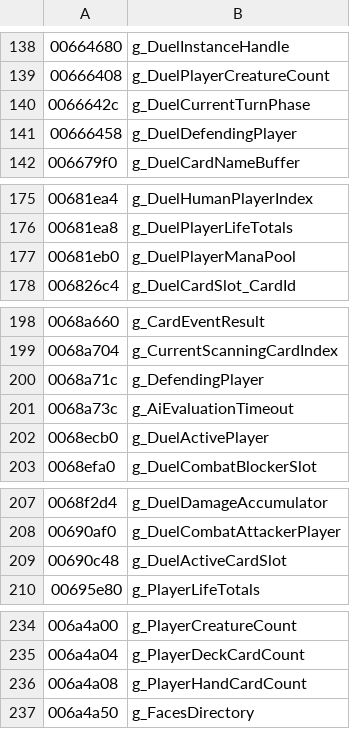
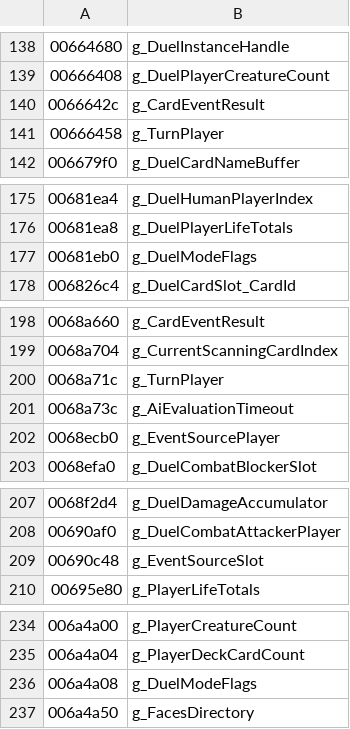
Before and after one commit to BobDoleFever/microprose-shandalar-source, a CSV file: engine_globals_map.csv, drawn as a sheet; only a part is shown, gaps mark what is left out; the diff names each change by its address in the sheet, - before the commit and + after, or states it on an @@ line.

Commit message:
Name the mode-flag word and the turn player; add write watches to the emulator
The emulator gains --watch ADDR:label (log each change of a guest dword with the writing
instruction and its caller) and its trace can print return values and card names.

Write watches on DUEL.EXE during a scripted game show that
- g_PlayerHandCardCount / g_DuelPlayerManaPool is a word of mode bits (awaiting player
  action, playing a card, state check requested and running): g_DuelModeFlags;
- g_DefendingPlayer / g_DuelDefendingPlayer is the player whose turn it is: g_TurnPlayer;
- g_DuelCurrentTurnPhase holds card ids and is the twin of g_CardEventResult;
- g_DuelActivePlayer / g_DuelActiveCardSlot are the twins of g_EventSourcePlayer / Slot.
make check clean, make test passes.

```diff
--- a/engine_globals_map.csv
+++ b/engine_globals_map.csv
-B140: g_DuelCurrentTurnPhase
+B140: g_CardEventResult
-B141: g_DuelDefendingPlayer
+B141: g_TurnPlayer
-B177: g_DuelPlayerManaPool
+B177: g_DuelModeFlags
-B200: g_DefendingPlayer
+B200: g_TurnPlayer
-B202: g_DuelActivePlayer
+B202: g_EventSourcePlayer
-B209: g_DuelActiveCardSlot
+B209: g_EventSourceSlot
-B236: g_PlayerHandCardCount
+B236: g_DuelModeFlags
```
Also changed, not shown: 57 other files.
